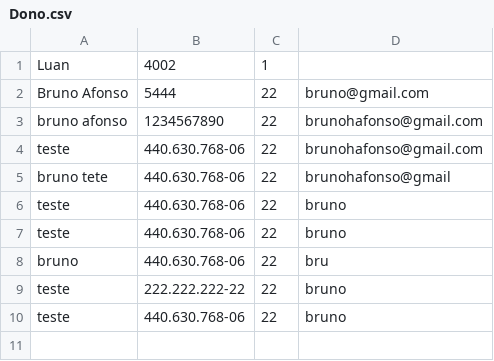
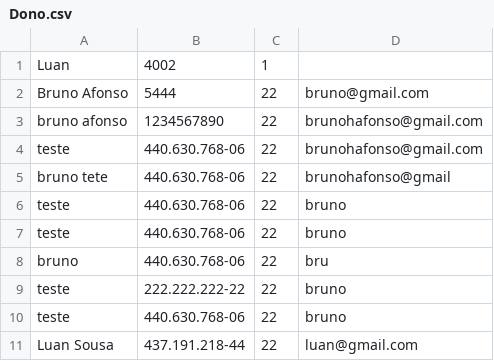
Before and after one commit to LuanSousa26/sistema-hospital, a CSV file: Repositorio/Dono.csv, drawn as a sheet.

```diff
--- a/Repositorio/Dono.csv
+++ b/Repositorio/Dono.csv
@@ -10 +10,2 @@ teste;222.222.222-22;22;bruno
 teste;440.630.768-06;22;bruno
+Luan Sousa;437.191.218-44;22;luan@gmail.com
```
Also changed, not shown: 9 other files.
